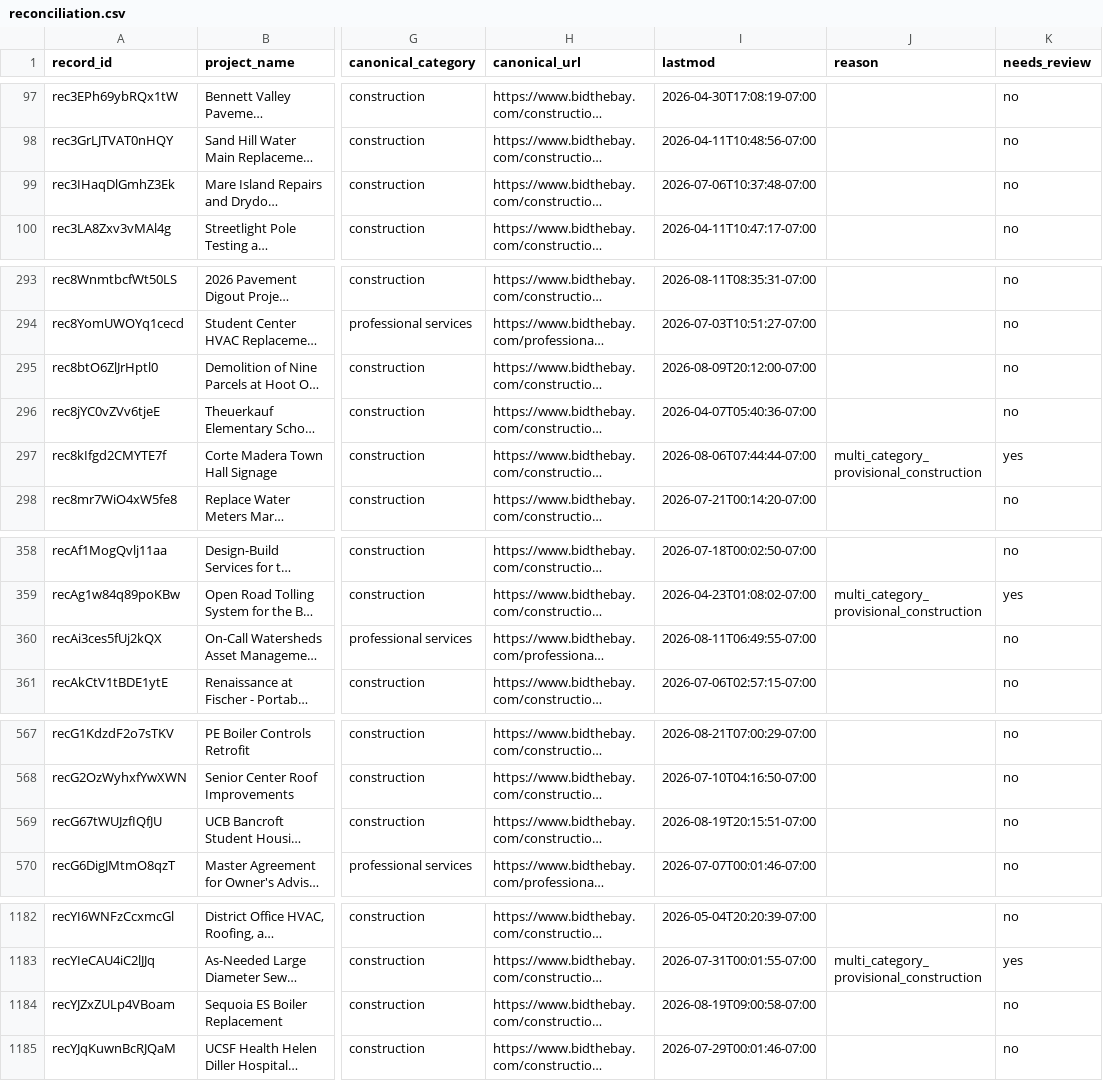
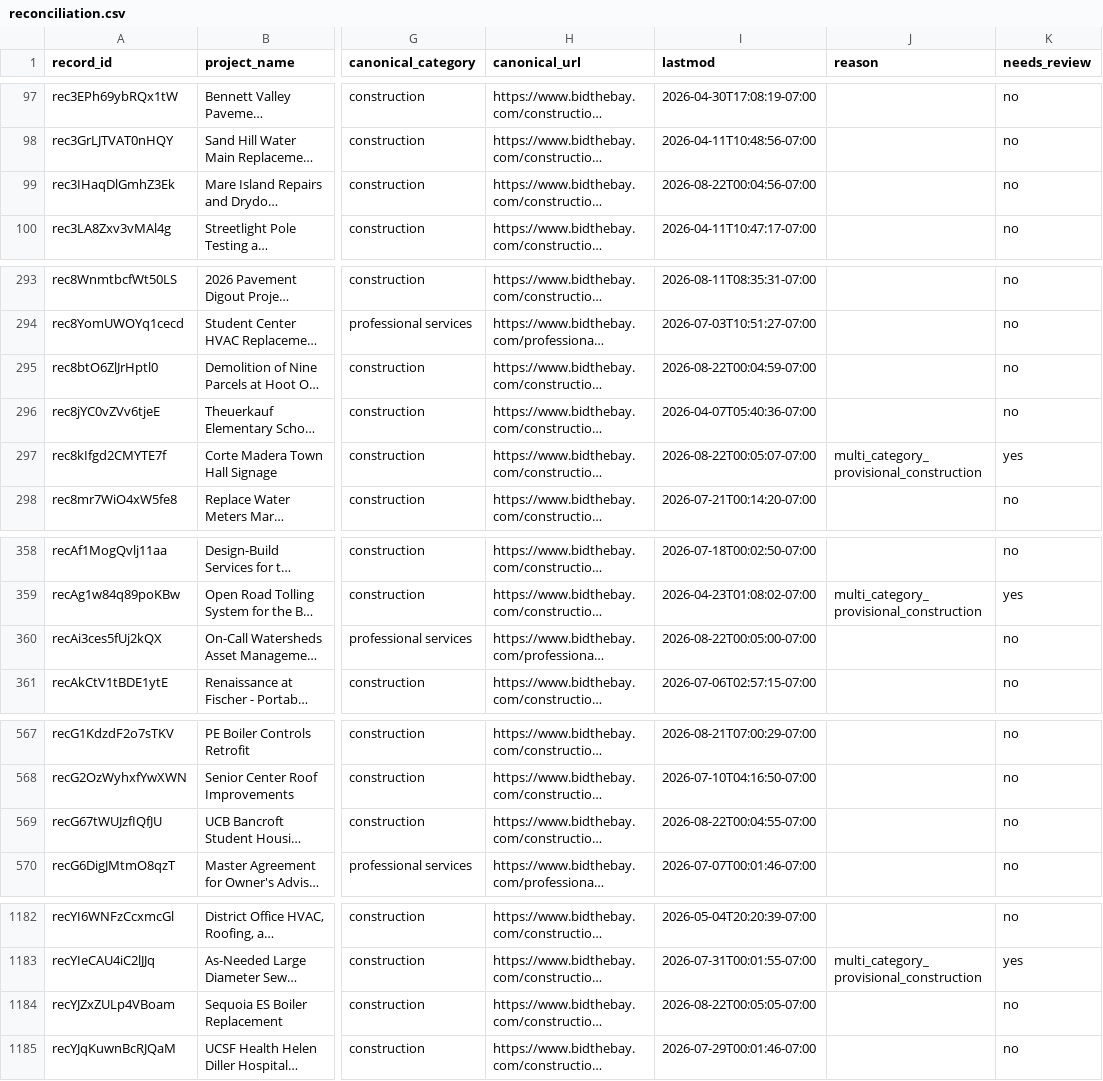
Before and after one commit to blawless23/bidthebay-sitemaps, a CSV file: reconciliation.csv, drawn as a sheet; only a part is shown, gaps mark what is left out; long unchanged cells end in …; the diff covers the shown part only; the diff names each change by its address in the sheet, - before the commit and + after, or states it on an @@ line.

Commit message:
sitemap: 2150 project URLs (+0/-0)

```diff
--- a/reconciliation.csv
+++ b/reconciliation.csv
-I99 (lastmod): 2026-07-06T10:37:48-07:00
+I99 (lastmod): 2026-08-22T00:04:56-07:00
-I295 (lastmod): 2026-08-09T20:12:00-07:00
+I295 (lastmod): 2026-08-22T00:04:59-07:00
-I297 (lastmod): 2026-08-06T07:44:44-07:00
+I297 (lastmod): 2026-08-22T00:05:07-07:00
-I360 (lastmod): 2026-08-11T06:49:55-07:00
+I360 (lastmod): 2026-08-22T00:05:00-07:00
-I569 (lastmod): 2026-08-19T20:15:51-07:00
+I569 (lastmod): 2026-08-22T00:04:55-07:00
-I1184 (lastmod): 2026-08-19T09:00:58-07:00
+I1184 (lastmod): 2026-08-22T00:05:05-07:00
```
Also changed, not shown: 4 edited cells elsewhere in this file, 6 other files.
